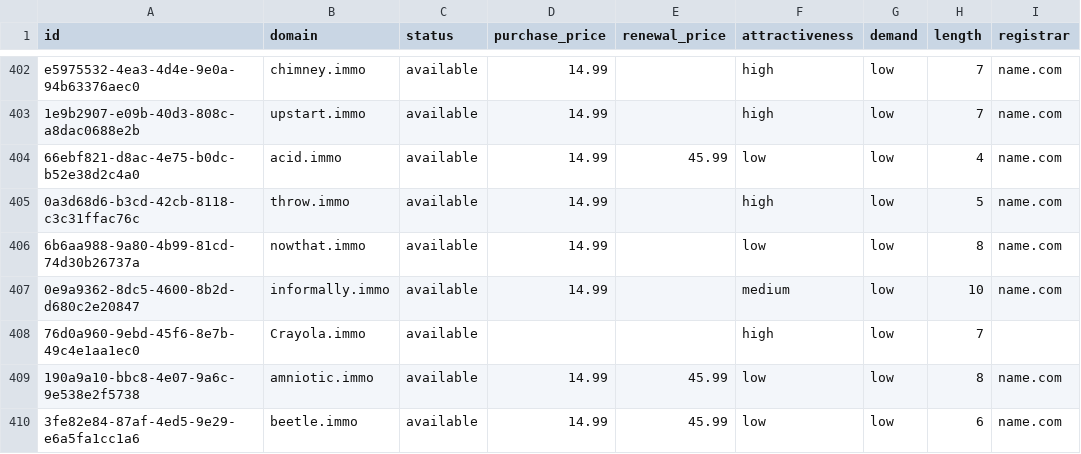
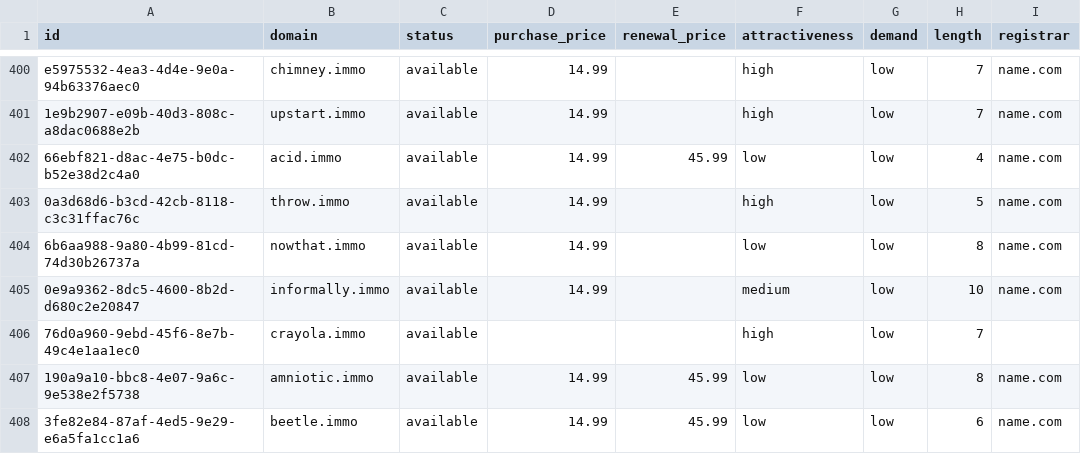
Before and after one commit to UniqueDomains/immo-oneword-domains, a CSV file: immo.csv, drawn as a sheet; only a part is shown, gaps mark what is left out; addresses are those after the commit; the diff covers the shown part only; the diff names each change by its address in the sheet, - before the commit and + after, or states it on an @@ line.

Commit message:
Domains update

```diff
--- a/immo.csv
+++ b/immo.csv
-B406 (domain): Crayola.immo
+B406 (domain): crayola.immo
```
Also changed, not shown: 3 added rows, 3 removed rows and 81 edited cells elsewhere in this file, 4 other files.
